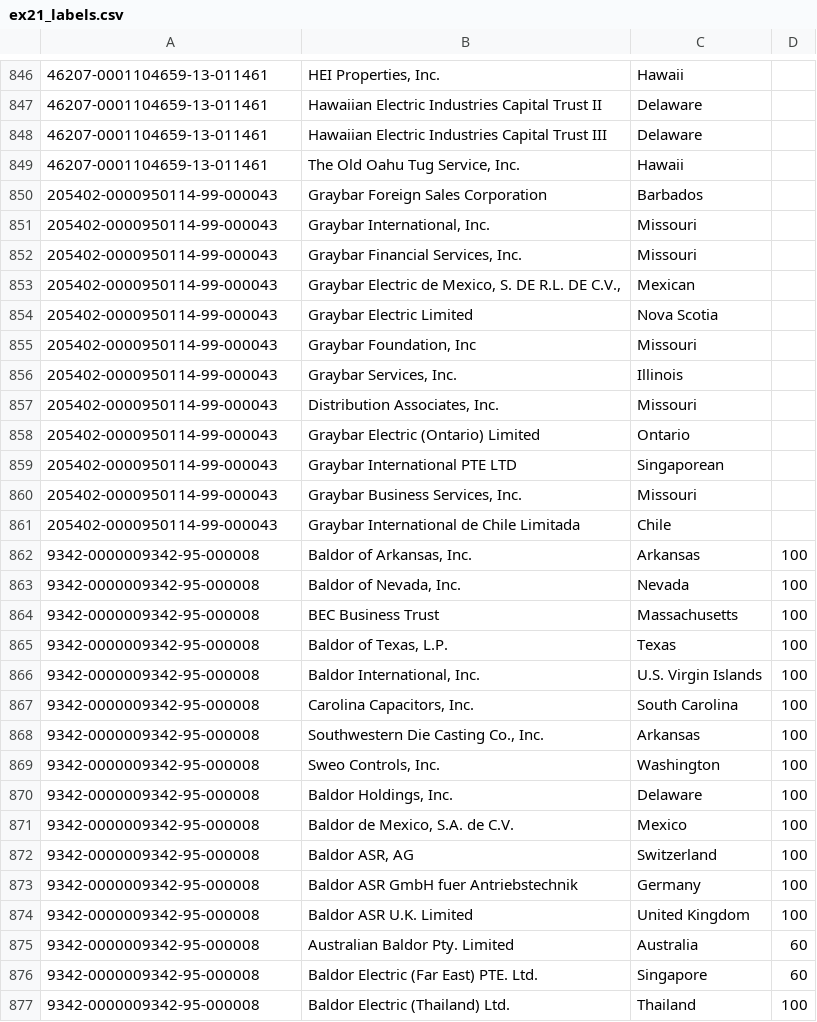
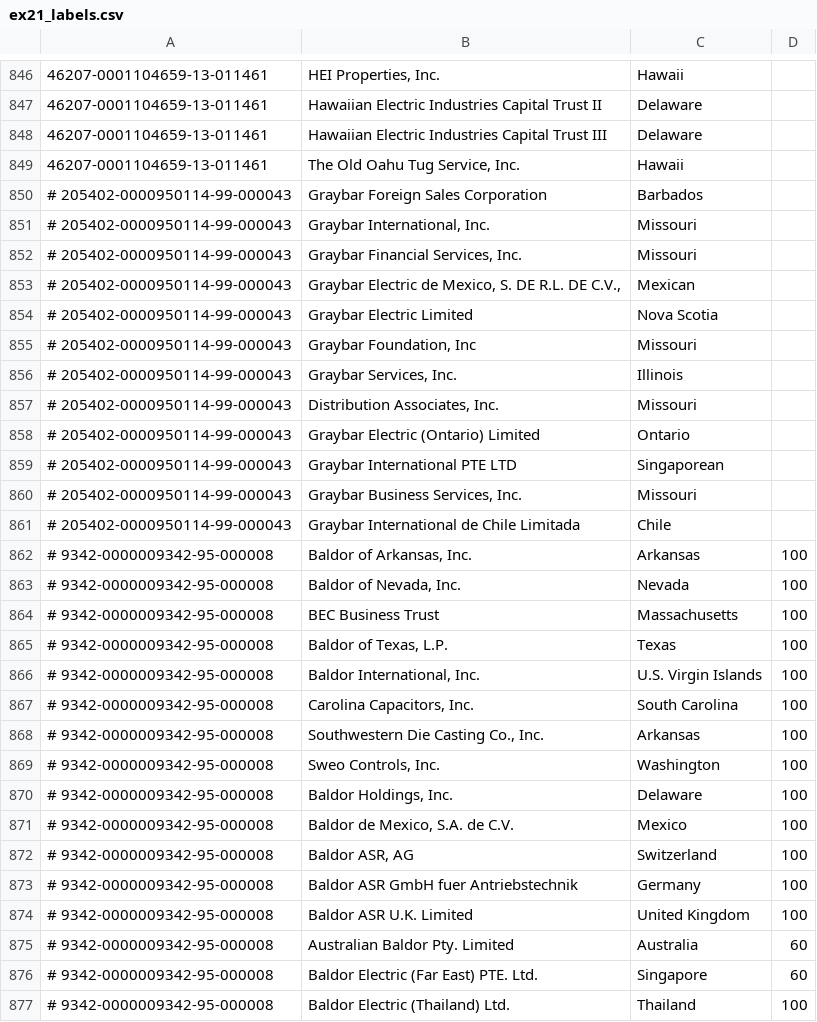
Before and after one commit to catalyst-cooperative/mozilla-sec-eia, a CSV file: src/mozilla_sec_eia/package_data/validation_data/ex21_labels.csv, drawn as a sheet; only a part is shown, gaps mark what is left out; the diff covers the shown part only; the diff names each change by its address in the sheet, - before the commit and + after, or states it on an @@ line.

```diff
--- a/src/mozilla_sec_eia/package_data/validation_data/ex21_labels.csv
+++ b/src/mozilla_sec_eia/package_data/validation_data/ex21_labels.csv
-A850:A861: 205402-0000950114-99-000043
+A850:A861: # 205402-0000950114-99-000043
-A862:A877: 9342-0000009342-95-000008
+A862:A877: # 9342-0000009342-95-000008
```
Also changed, not shown: 104 edited cells elsewhere in this file, 1 other file.
